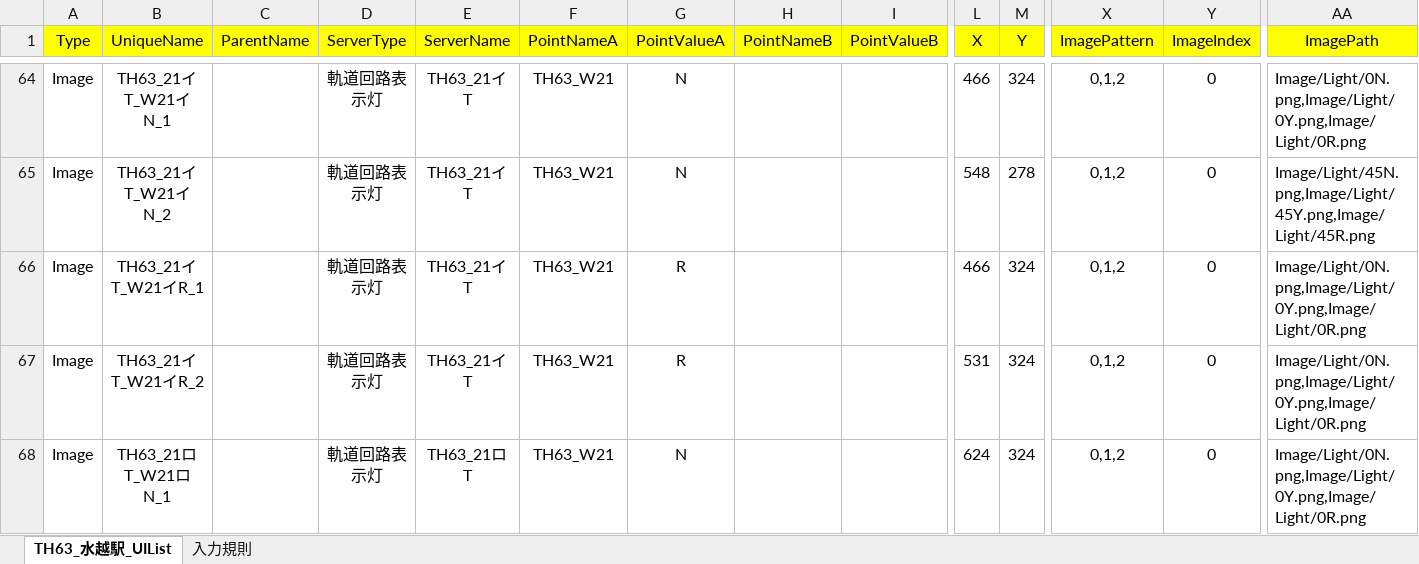
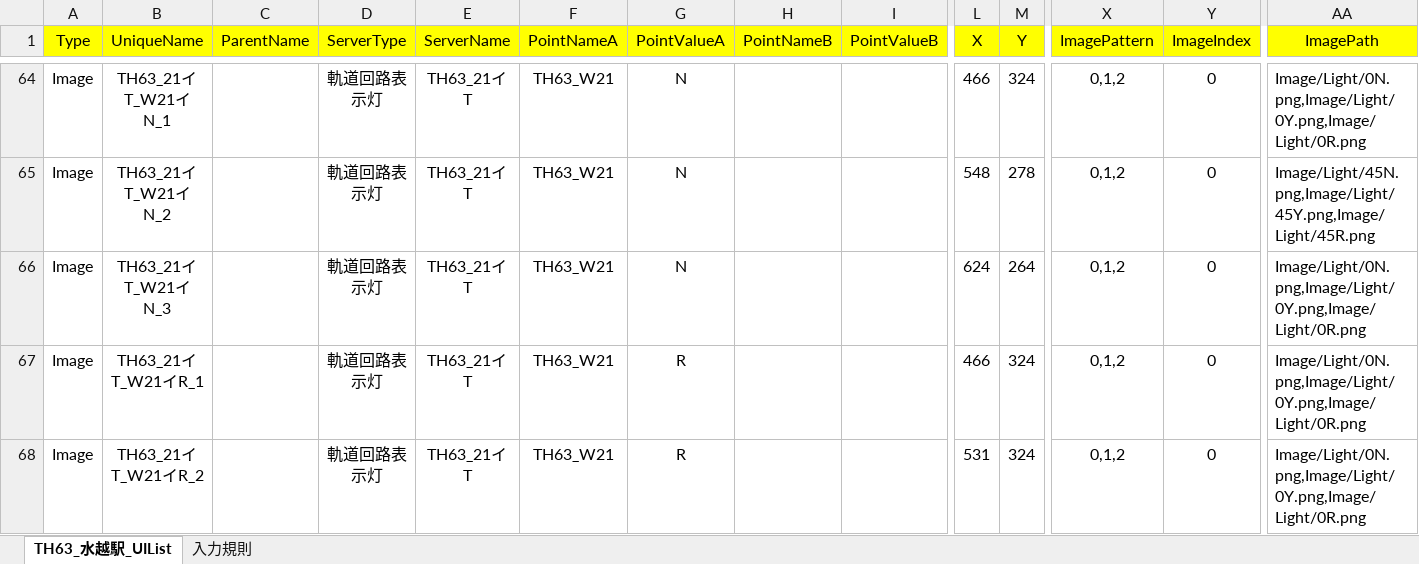
Before and after one commit to suine97/TatehamaInterlockingConsole, an Excel workbook: exe/TSV/Excel/TH63_Mizukoshi_UIList.xlsx, sheet TH63_水越駅_UIList, drawn as a sheet; only a part is shown, gaps mark what is left out; the shorter side is filled out with more unchanged rows; values as stored, in another font and other column widths than the file's, no borders; rows hold the shown columns only; the diff names each change by its address in the sheet, - before the commit and + after, or states it on an @@ line.

```diff
--- a/exe/TSV/Excel/TH63_Mizukoshi_UIList.xlsx (sheet TH63_水越駅_UIList)
+++ b/exe/TSV/Excel/TH63_Mizukoshi_UIList.xlsx (sheet TH63_水越駅_UIList)
+row 66: Image | TH63_21イT_W21イN_3 |  | 軌道回路表示灯 | TH63_21イT | TH63_W21 | N |  |  | 624 | 264 | 0,1,2 | 0 | Image/Light/0N.png,Image/Light/0Y.png,Image/Light/0R.png
```
Also changed, not shown: 2 other files.
